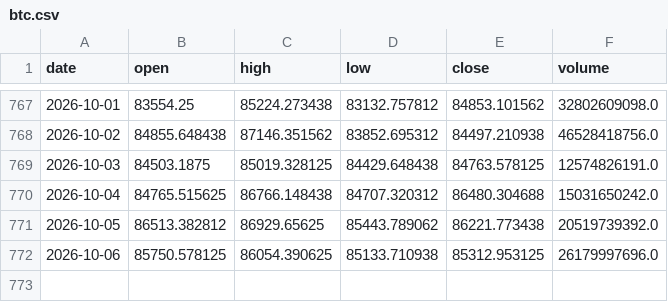
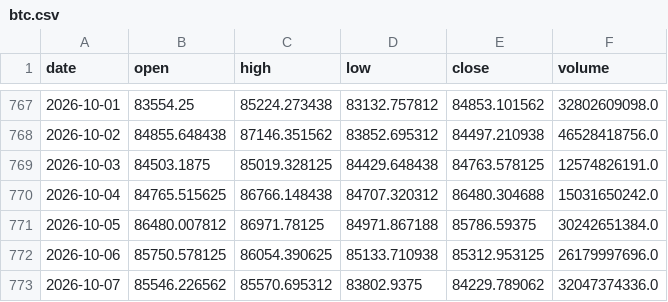
Before and after one commit to Isaac-Lee/market-indicator-tracker, a CSV file: data/btc.csv, drawn as a sheet; only a part is shown, gaps mark what is left out.

```diff
--- a/data/btc.csv
+++ b/data/btc.csv
@@ -770,3 +770,4 @@ date,open,high,low,close,volume
 2026-10-04,84765.515625,86766.148438,84707.320312,86480.304688,15031650242.0
-2026-10-05,86513.382812,86929.65625,85443.789062,86221.773438,20519739392.0
+2026-10-05,86480.007812,86971.78125,84971.867188,85786.59375,30242651384.0
 2026-10-06,85750.578125,86054.390625,85133.710938,85312.953125,26179997696.0
+2026-10-07,85546.226562,85570.695312,83802.9375,84229.789062,32047374336.0
```
Also changed, not shown: data/dow.csv, data/nasdaq.csv, 20 other files.
